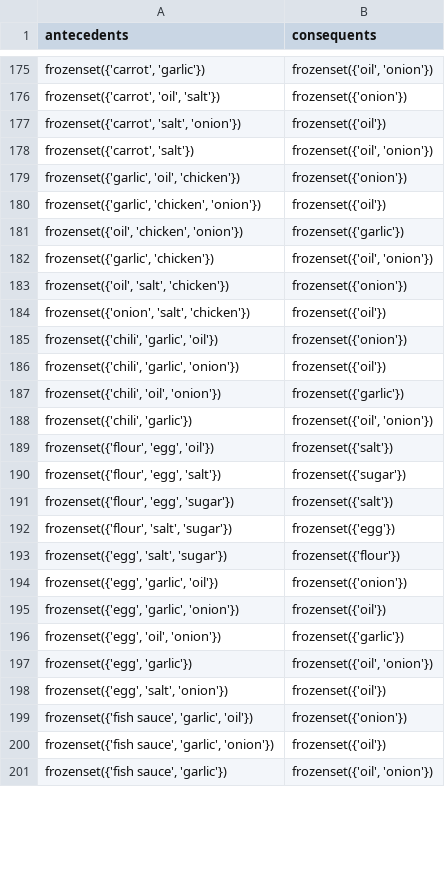
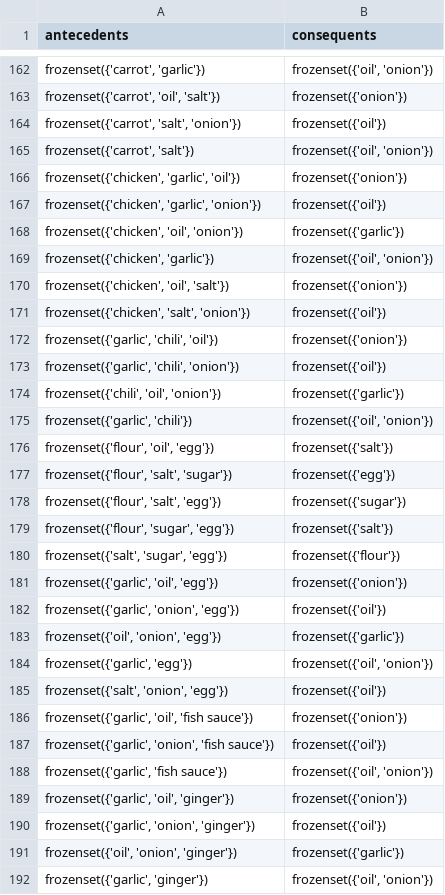
Before and after one commit to rixmape/panlasang-pinoy-clustering, a CSV file: data/association_rules.csv, drawn as a sheet; only a part is shown, gaps mark what is left out; removed rows and columns are numbered as before the commit, all else as after; the diff covers the shown part only; the diff names each change by its address in the sheet, - before the commit and + after, or states it on an @@ line.

```diff
--- a/data/association_rules.csv
+++ b/data/association_rules.csv
-A166 (antecedents): frozenset({'garlic', 'oil', 'chicken'})
+A166 (antecedents): frozenset({'chicken', 'garlic', 'oil'})
-A167 (antecedents): frozenset({'garlic', 'chicken', 'onion'})
+A167 (antecedents): frozenset({'chicken', 'garlic', 'onion'})
-A168 (antecedents): frozenset({'oil', 'chicken', 'onion'})
+A168 (antecedents): frozenset({'chicken', 'oil', 'onion'})
-A169 (antecedents): frozenset({'garlic', 'chicken'})
+A169 (antecedents): frozenset({'chicken', 'garlic'})
-A170 (antecedents): frozenset({'oil', 'salt', 'chicken'})
+A170 (antecedents): frozenset({'chicken', 'oil', 'salt'})
-A171 (antecedents): frozenset({'onion', 'salt', 'chicken'})
+A171 (antecedents): frozenset({'chicken', 'salt', 'onion'})
-A172 (antecedents): frozenset({'chili', 'garlic', 'oil'})
+A172 (antecedents): frozenset({'garlic', 'chili', 'oil'})
-A173 (antecedents): frozenset({'chili', 'garlic', 'onion'})
+A173 (antecedents): frozenset({'garlic', 'chili', 'onion'})
-A175 (antecedents): frozenset({'chili', 'garlic'})
+A175 (antecedents): frozenset({'garlic', 'chili'})
-A176 (antecedents): frozenset({'flour', 'egg', 'oil'})
+A176 (antecedents): frozenset({'flour', 'oil', 'egg'})
-row 190: frozenset({'flour', 'egg', 'salt'}) | frozenset({'sugar'})
-row 191: frozenset({'flour', 'egg', 'sugar'}) | frozenset({'salt'})
+row 178: frozenset({'flour', 'salt', 'egg'}) | frozenset({'sugar'})
+row 179: frozenset({'flour', 'sugar', 'egg'}) | frozenset({'salt'})
-A180 (antecedents): frozenset({'egg', 'salt', 'sugar'})
+A180 (antecedents): frozenset({'salt', 'sugar', 'egg'})
-A181 (antecedents): frozenset({'egg', 'garlic', 'oil'})
+A181 (antecedents): frozenset({'garlic', 'oil', 'egg'})
-A182 (antecedents): frozenset({'egg', 'garlic', 'onion'})
+A182 (antecedents): frozenset({'garlic', 'onion', 'egg'})
-A183 (antecedents): frozenset({'egg', 'oil', 'onion'})
+A183 (antecedents): frozenset({'oil', 'onion', 'egg'})
-A184 (antecedents): frozenset({'egg', 'garlic'})
+A184 (antecedents): frozenset({'garlic', 'egg'})
-A185 (antecedents): frozenset({'egg', 'salt', 'onion'})
+A185 (antecedents): frozenset({'salt', 'onion', 'egg'})
-A186 (antecedents): frozenset({'fish sauce', 'garlic', 'oil'})
+A186 (antecedents): frozenset({'garlic', 'oil', 'fish sauce'})
-A187 (antecedents): frozenset({'fish sauce', 'garlic', 'onion'})
+A187 (antecedents): frozenset({'garlic', 'onion', 'fish sauce'})
-A188 (antecedents): frozenset({'fish sauce', 'garlic'})
+A188 (antecedents): frozenset({'garlic', 'fish sauce'})
+row 189: frozenset({'garlic', 'oil', 'ginger'}) | frozenset({'onion'})
+row 190: frozenset({'garlic', 'onion', 'ginger'}) | frozenset({'oil'})
+row 191: frozenset({'oil', 'onion', 'ginger'}) | frozenset({'garlic'})
+row 192: frozenset({'garlic', 'ginger'}) | frozenset({'oil', 'onion'})
```
Also changed, not shown: 5 added rows, 19 removed rows, 5 moved rows and 58 edited cells elsewhere in this file, data/preprocessed_recipes.csv, 2 other files.
